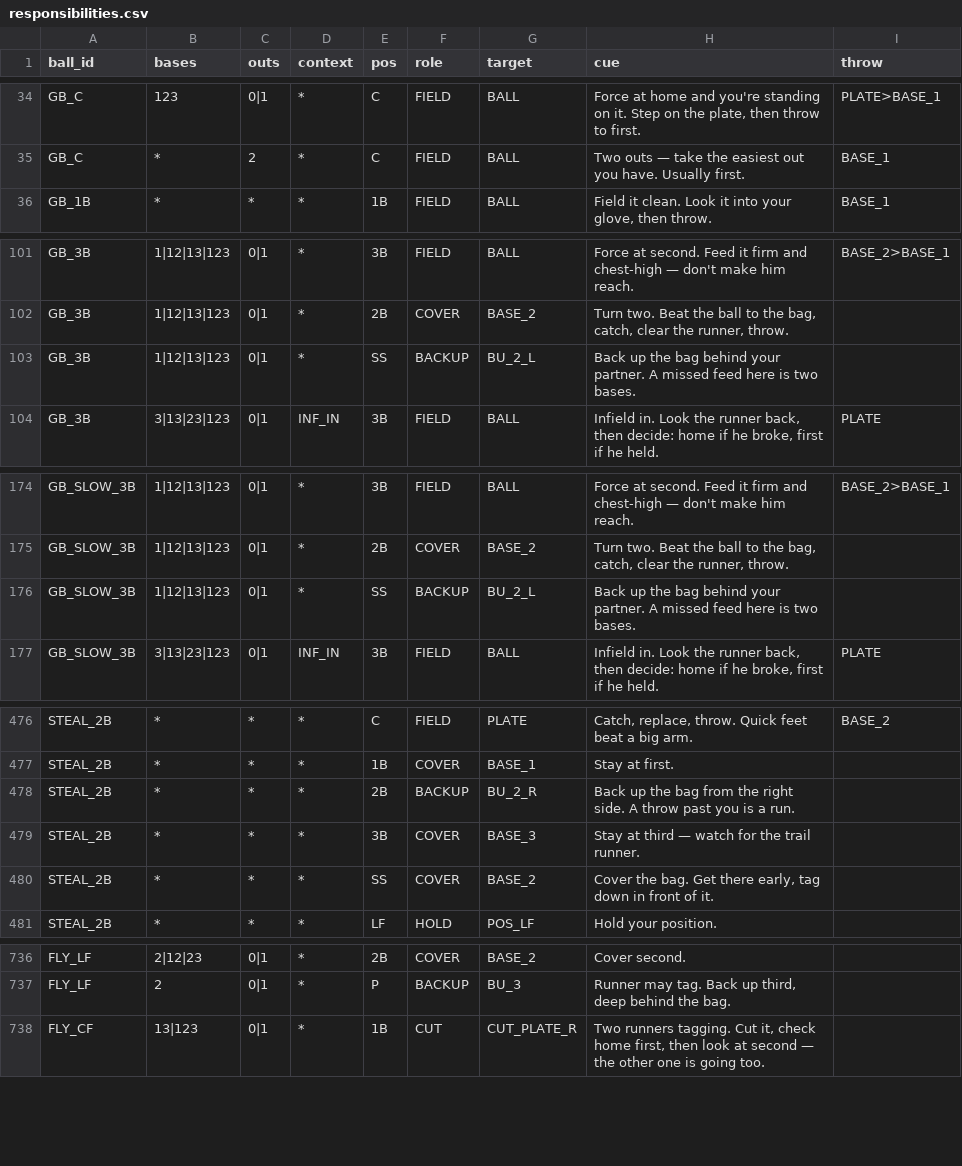
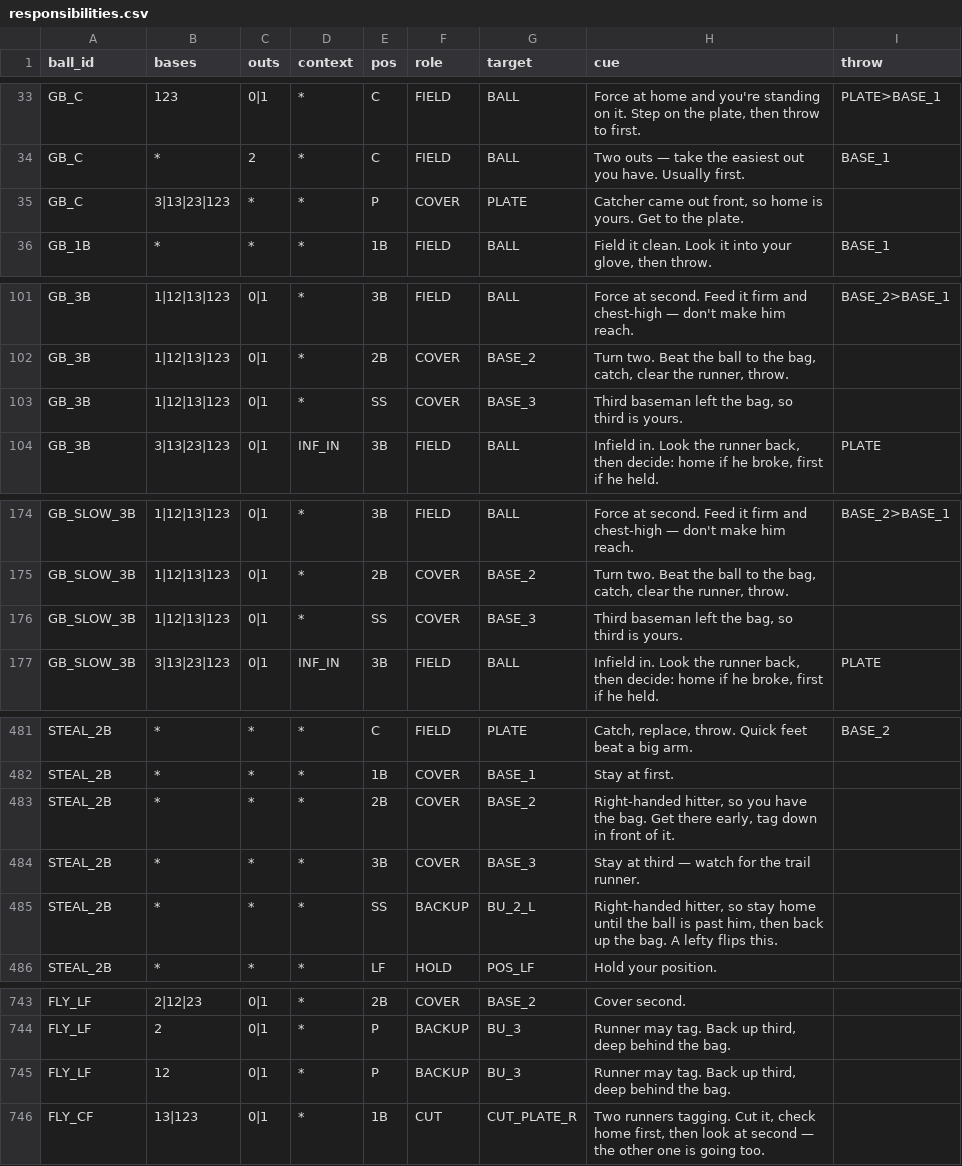
Before and after one commit to natesteele888/lybs-ballclub, a CSV file: data/responsibilities.csv, drawn as a sheet; only a part is shown, gaps mark what is left out; the diff covers the shown part only.

```diff
--- a/data/responsibilities.csv
+++ b/data/responsibilities.csv
@@ -35,2 +34,3 @@ GB_C,123,0|1,*,C,FIELD,BALL,"Force at home and you're standing on it. Step on th
 GB_C,*,2,*,C,FIELD,BALL,Two outs — take the easiest out you have. Usually first.,BASE_1
+GB_C,3|13|23|123,*,*,P,COVER,PLATE,"Catcher came out front, so home is yours. Get to the plate.",
 GB_1B,*,*,*,1B,FIELD,BALL,"Field it clean. Look it into your glove, then throw.",BASE_1
@@ -102,3 +102,3 @@ GB_3B,1|12|13|123,0|1,*,3B,FIELD,BALL,Force at second. Feed it firm and chest-hi
 GB_3B,1|12|13|123,0|1,*,2B,COVER,BASE_2,"Turn two. Beat the ball to the bag, catch, clear the runner, throw.",
-GB_3B,1|12|13|123,0|1,*,SS,BACKUP,BU_2_L,Back up the bag behind your partner. A missed feed here is two bases.,
+GB_3B,1|12|13|123,0|1,*,SS,COVER,BASE_3,"Third baseman left the bag, so third is yours.",
 GB_3B,3|13|23|123,0|1,INF_IN,3B,FIELD,BALL,"Infield in. Look the runner back, then decide: home if he broke, first if he held.",PLATE
@@ -175,3 +175,3 @@ GB_SLOW_3B,1|12|13|123,0|1,*,3B,FIELD,BALL,Force at second. Feed it firm and che
 GB_SLOW_3B,1|12|13|123,0|1,*,2B,COVER,BASE_2,"Turn two. Beat the ball to the bag, catch, clear the runner, throw.",
-GB_SLOW_3B,1|12|13|123,0|1,*,SS,BACKUP,BU_2_L,Back up the bag behind your partner. A missed feed here is two bases.,
+GB_SLOW_3B,1|12|13|123,0|1,*,SS,COVER,BASE_3,"Third baseman left the bag, so third is yours.",
 GB_SLOW_3B,3|13|23|123,0|1,INF_IN,3B,FIELD,BALL,"Infield in. Look the runner back, then decide: home if he broke, first if he held.",PLATE
@@ -477,5 +482,5 @@ STEAL_2B,*,*,*,C,FIELD,PLATE,"Catch, replace, throw. Quick feet beat a big arm."
 STEAL_2B,*,*,*,1B,COVER,BASE_1,Stay at first.,
-STEAL_2B,*,*,*,2B,BACKUP,BU_2_R,Back up the bag from the right side. A throw past you is a run.,
+STEAL_2B,*,*,*,2B,COVER,BASE_2,"Right-handed hitter, so you have the bag. Get there early, tag down in front of it.",
 STEAL_2B,*,*,*,3B,COVER,BASE_3,Stay at third — watch for the trail runner.,
-STEAL_2B,*,*,*,SS,COVER,BASE_2,"Cover the bag. Get there early, tag down in front of it.",
+STEAL_2B,*,*,*,SS,BACKUP,BU_2_L,"Right-handed hitter, so stay home until the ball is past him, then back up the bag. A lefty flips this.",
 STEAL_2B,*,*,*,LF,HOLD,POS_LF,Hold your position.,
@@ -737,2 +744,3 @@ FLY_LF,2|12|23,0|1,*,2B,COVER,BASE_2,Cover second.,
 FLY_LF,2,0|1,*,P,BACKUP,BU_3,"Runner may tag. Back up third, deep behind the bag.",
+FLY_LF,12,0|1,*,P,BACKUP,BU_3,"Runner may tag. Back up third, deep behind the bag.",
 FLY_CF,13|123,0|1,*,1B,CUT,CUT_PLATE_R,"Two runners tagging. Cut it, check home first, then look at second — the other one is going too.",
```
Also changed, not shown: 11 added rows, 1 removed row and 10 edited cells elsewhere in this file, 3 other files.
